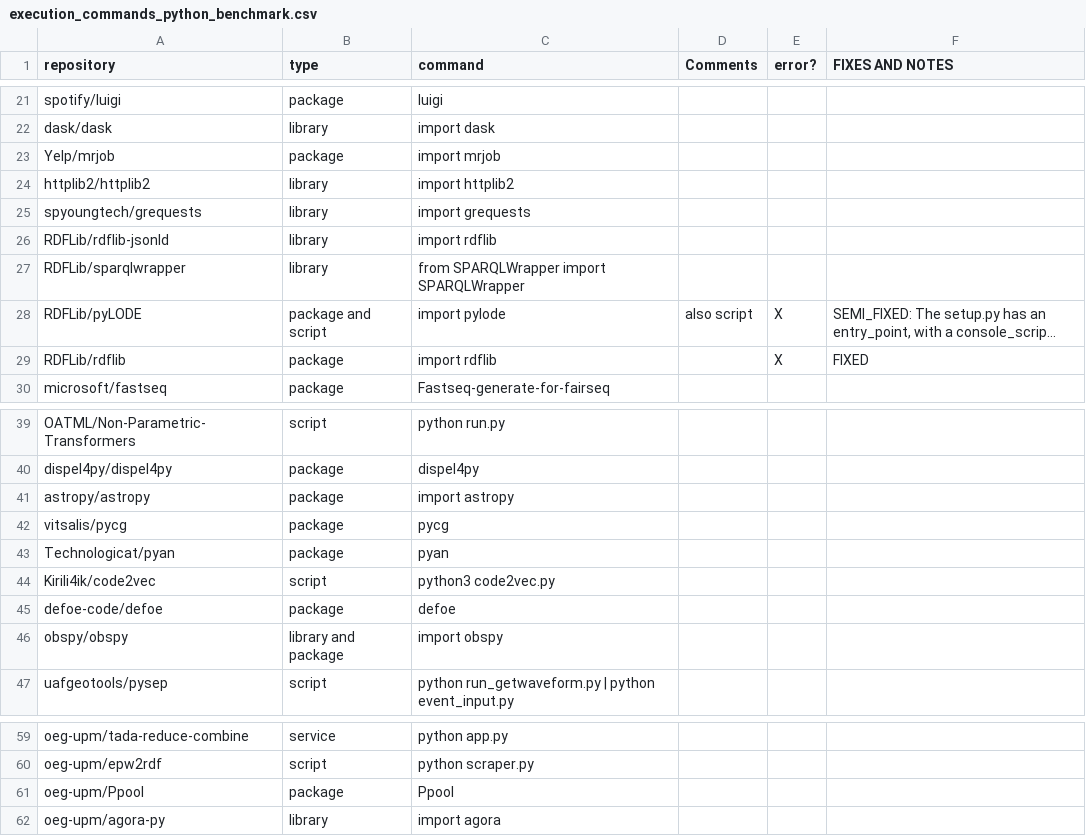
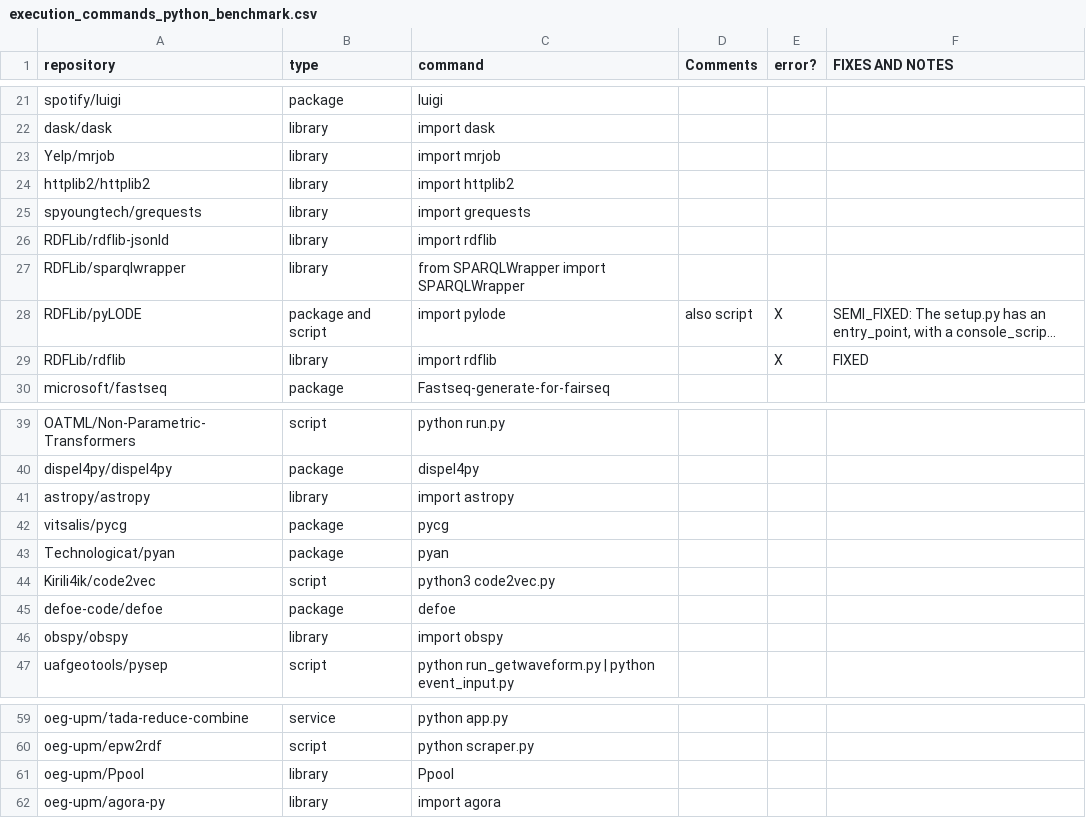
Before and after one commit to SoftwareUnderstanding/inspect4py, a CSV file: main_command/execution_commands_python_benchmark.csv, drawn as a sheet; only a part is shown, gaps mark what is left out; long unchanged cells end in …; the diff names each change by its address in the sheet, - before the commit and + after, or states it on an @@ line.

```diff
--- a/main_command/execution_commands_python_benchmark.csv
+++ b/main_command/execution_commands_python_benchmark.csv
-B23 (type): package
+B23 (type): library
-B29 (type): package
+B29 (type): library
-B41 (type): package
+B41 (type): library
-B46 (type): library and package
+B46 (type): library
-B61 (type): package
+B61 (type): library
```
Also changed, not shown: main_command/evaluation_summary.csv, 4 other files.
